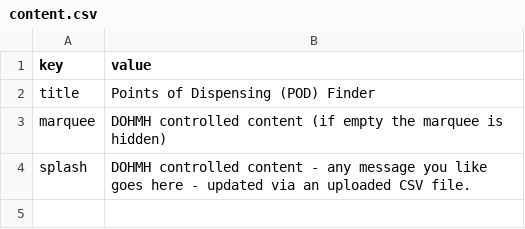
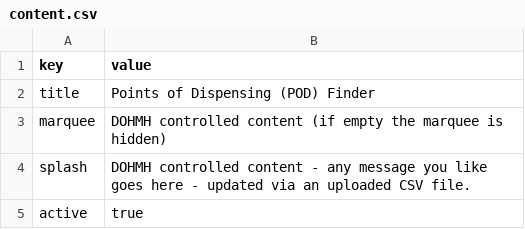
Before and after one commit to cmenedes/pods, a CSV file: src/data/content.csv, drawn as a sheet; the diff names each change by its address in the sheet, - before the commit and + after, or states it on an @@ line.

Commit message:
Add active and status logic - hide details/change facility-icon colors based on content.csv

```diff
--- a/src/data/content.csv
+++ b/src/data/content.csv
+row 5: active | true
```
Also changed, not shown: 6 other files.
